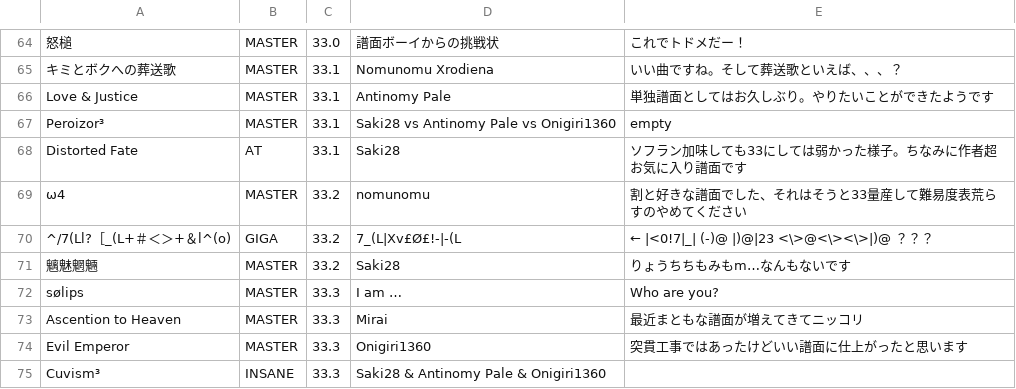
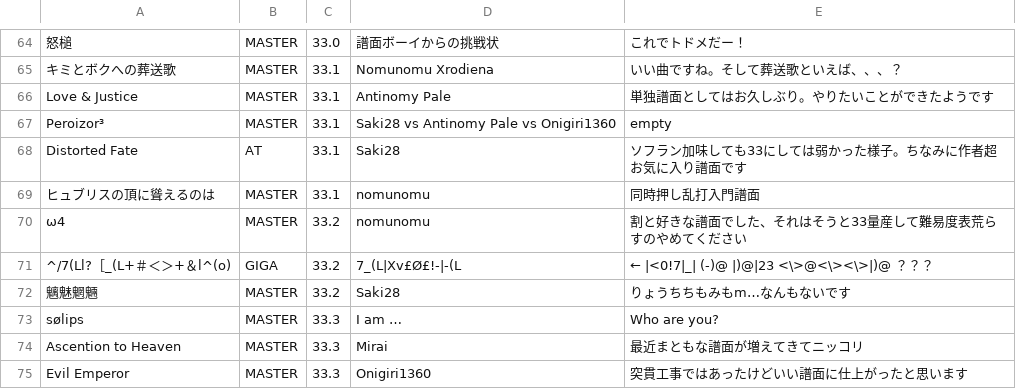
Before and after one commit to Onigiri1360/MalodyRandomBot, a CSV file: newChartList.csv, drawn as a sheet; only a part is shown, gaps mark what is left out; the shorter side is filled out with more unchanged rows; the diff names each change by its address in the sheet, - before the commit and + after, or states it on an @@ line.

Commit message:
Update newChartList.csv

```diff
--- a/newChartList.csv
+++ b/newChartList.csv
+row 69: ヒュブリスの頂に聳えるのは | MASTER | 33.1 | nomunomu | 同時押し乱打入門譜面
```
